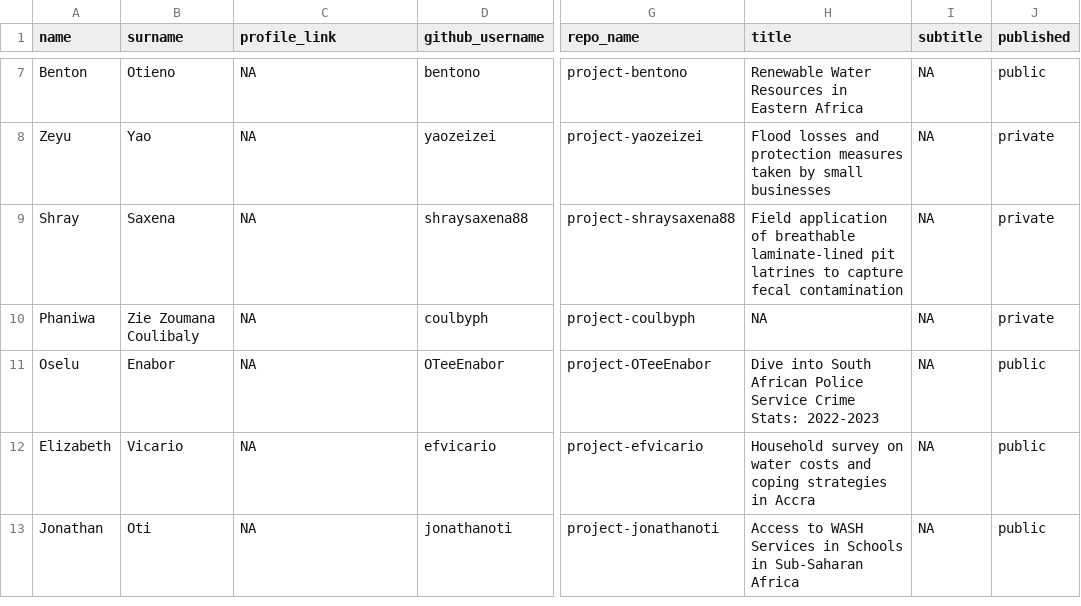
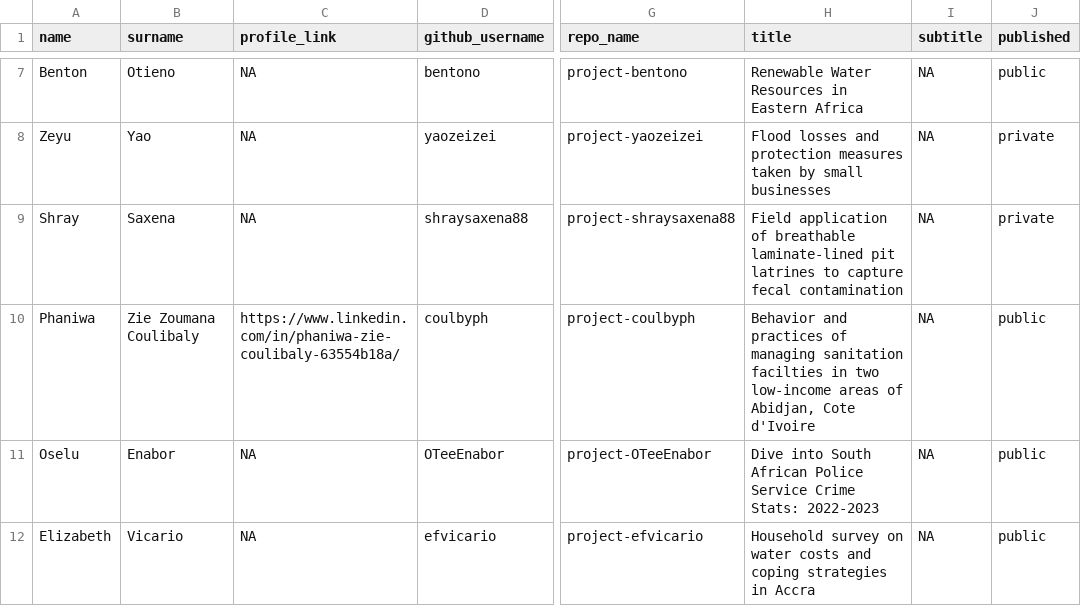
Before and after one commit to openwashdata/website, a CSV file: pages/academy/graduates/data/tbl-06-capstone-projects-completed.csv, drawn as a sheet; only a part is shown, gaps mark what is left out; the shorter side is filled out with more unchanged rows; the diff names each change by its address in the sheet, - before the commit and + after, or states it on an @@ line.

Commit message:
update graduates page

```diff
--- a/pages/academy/graduates/data/tbl-06-capstone-projects-completed.csv
+++ b/pages/academy/graduates/data/tbl-06-capstone-projects-completed.csv
-C10 (profile_link): NA
+C10 (profile_link): https://www.linkedin.com/in/phaniwa-zie-coulibaly-63554b18a/
-H10 (title): NA
+H10 (title): Behavior and practices of managing sanitation facilties in two low-income areas of Abidjan, Cote d'Ivoire
-J10 (published): private
+J10 (published): public
```
Also changed, not shown: 3 other files.
